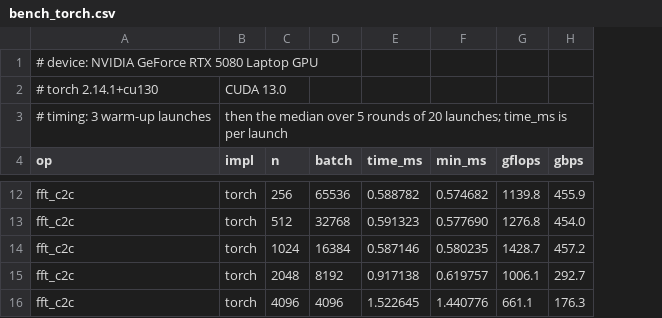
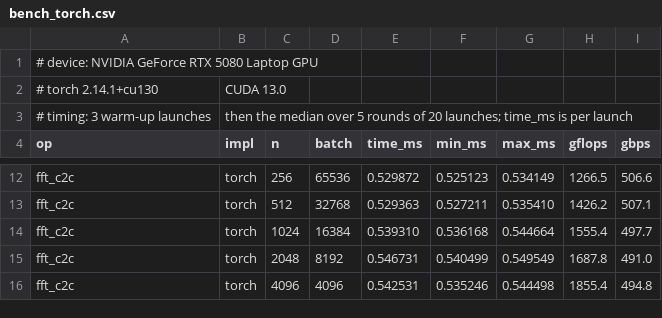
Before and after one commit to Jeanm2005/gpu-spectral-stack, a CSV file: docs/results/bench_torch.csv, drawn as a sheet; only a part is shown, gaps mark what is left out; addresses are those after the commit; the diff covers the shown part only; the diff names each change by its address in the sheet, - before the commit and + after, or states it on an @@ line.

```diff
--- a/docs/results/bench_torch.csv
+++ b/docs/results/bench_torch.csv
+column G (max_ms), rows 12-16: 0.534149 | 0.535410 | 0.544664 | 0.549549 | 0.544498
-E12 (time_ms): 0.588782
+E12 (time_ms): 0.529872
-F12 (min_ms): 0.574682
+F12 (min_ms): 0.525123
-H12 (gflops): 1139.8
+H12 (gflops): 1266.5
-I12 (gbps): 455.9
+I12 (gbps): 506.6
-E13 (time_ms): 0.591323
+E13 (time_ms): 0.529363
-F13 (min_ms): 0.577690
+F13 (min_ms): 0.527211
-H13 (gflops): 1276.8
+H13 (gflops): 1426.2
-I13 (gbps): 454.0
+I13 (gbps): 507.1
-E14 (time_ms): 0.587146
+E14 (time_ms): 0.539310
-F14 (min_ms): 0.580235
+F14 (min_ms): 0.536168
-H14 (gflops): 1428.7
+H14 (gflops): 1555.4
-I14 (gbps): 457.2
+I14 (gbps): 497.7
-E15 (time_ms): 0.917138
+E15 (time_ms): 0.546731
-F15 (min_ms): 0.619757
+F15 (min_ms): 0.540499
-H15 (gflops): 1006.1
+H15 (gflops): 1687.8
-I15 (gbps): 292.7
+I15 (gbps): 491.0
-E16 (time_ms): 1.522645
+E16 (time_ms): 0.542531
-F16 (min_ms): 1.440776
+F16 (min_ms): 0.535246
-H16 (gflops): 661.1
+H16 (gflops): 1855.4
-I16 (gbps): 176.3
+I16 (gbps): 494.8
```
Also changed, not shown: 28 edited cells elsewhere in this file, docs/results/bench.csv, 27 other files.
